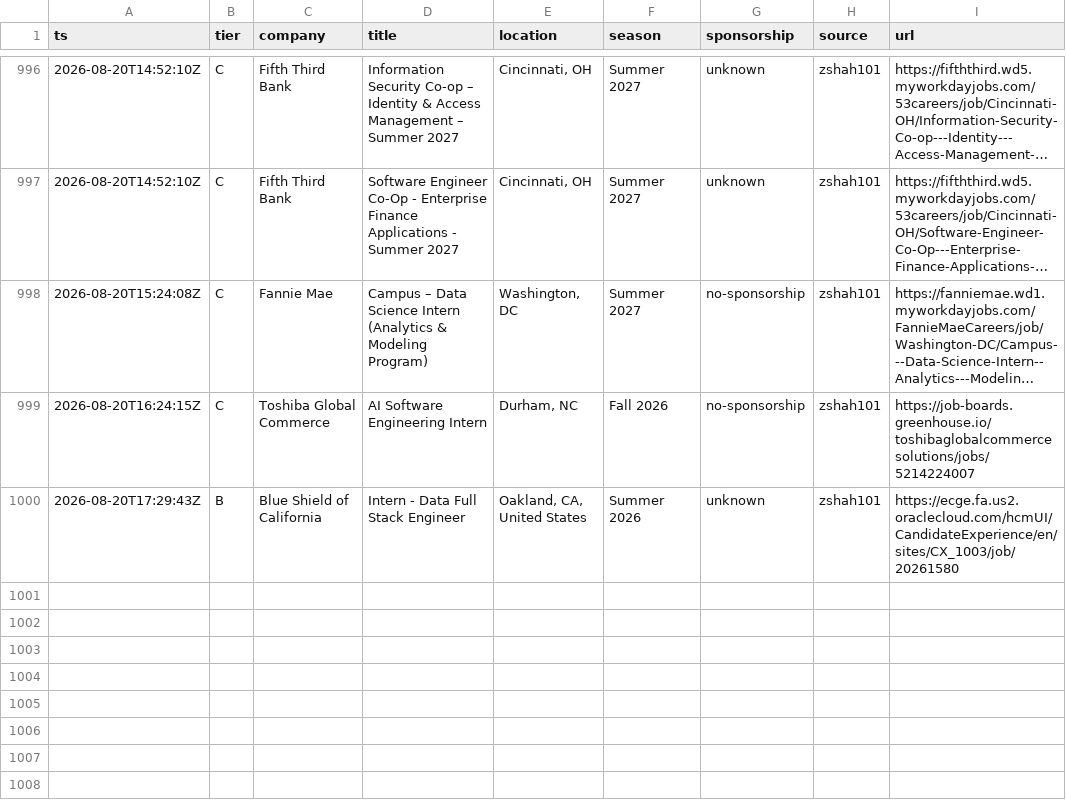
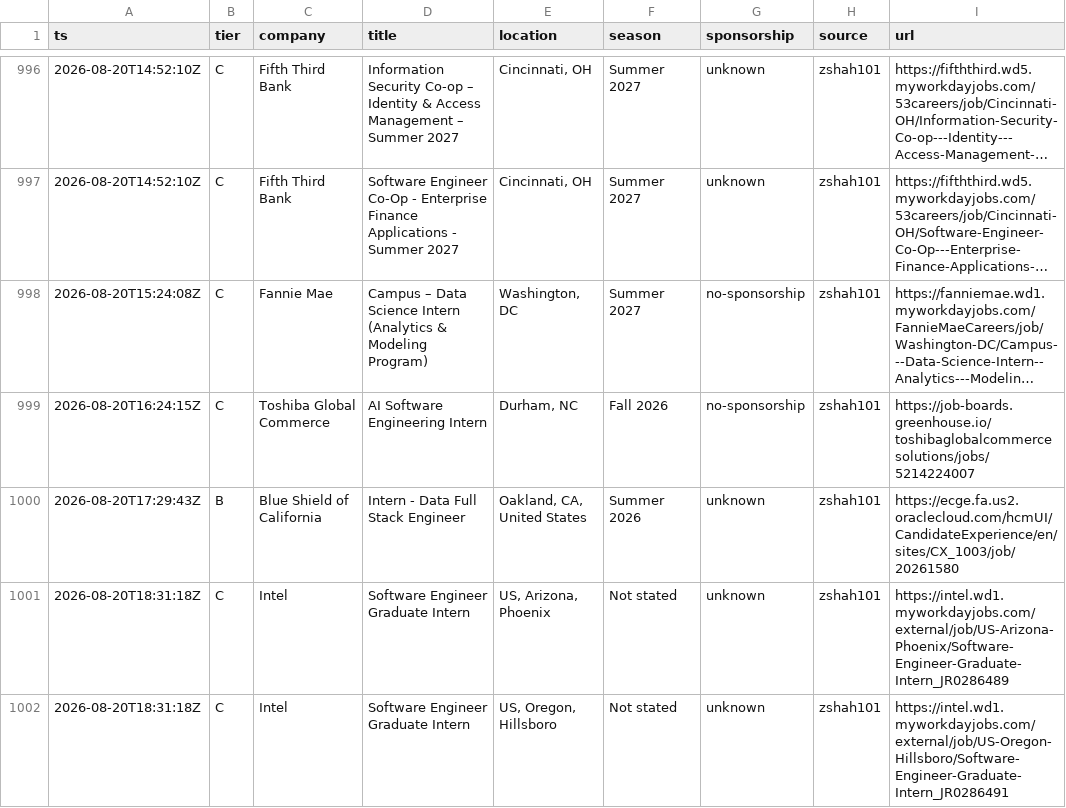
Before and after one commit to Omjnr06/Grind, a CSV file: log.csv, drawn as a sheet; only a part is shown, gaps mark what is left out; long unchanged cells end in ….

```diff
--- a/log.csv
+++ b/log.csv
@@ -1000 +1000,3 @@ ts,tier,company,title,location,season,sponsorship,source,url
 2026-08-20T17:29:43Z,B,Blue Shield of California,Intern - Data Full Stack Engineer,"Oakland, CA, United States",Summer 2026,unknown,zshah101,https://ecge.fa.us2.oraclecloud.com/hcmUI/CandidateExperience/en/sites/CX_1003/job/20261580
+2026-08-20T18:31:18Z,C,Intel,Software Engineer Graduate Intern,"US, Arizona, Phoenix",Not stated,unknown,zshah101,https://intel.wd1.myworkdayjobs.com/external/job/US-Arizona-Phoenix/Software-Engineer-Graduate-Intern_JR0286489
+2026-08-20T18:31:18Z,C,Intel,Software Engineer Graduate Intern,"US, Oregon, Hillsboro",Not stated,unknown,zshah101,https://intel.wd1.myworkdayjobs.com/external/job/US-Oregon-Hillsboro/Software-Engineer-Graduate-Intern_JR0286491
```
Also changed, not shown: 2 other files.
